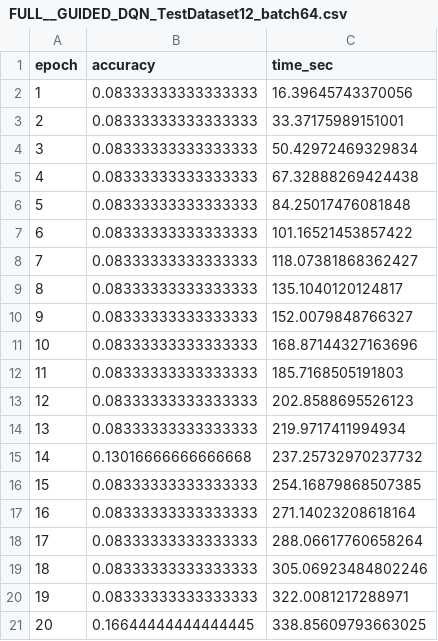
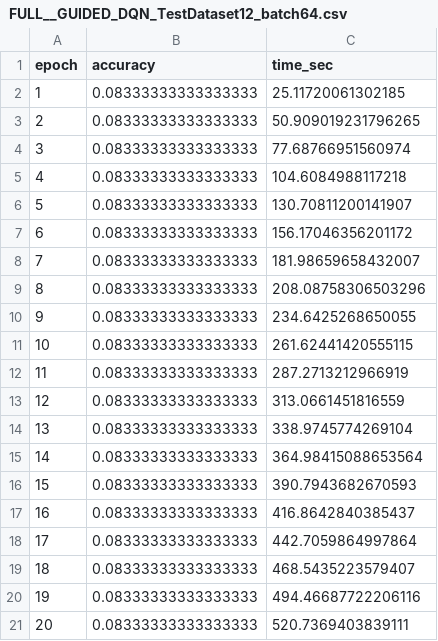
Before and after one commit to musimathicslab/MarcoSmilesVR, a CSV file: GestureRecognitionModule/utils/DQN_&_Double_DQN/FULL__GUIDED_DQN_TestDataset12_batch64.csv, drawn as a sheet.

```diff
--- a/GestureRecognitionModule/utils/DQN_&_Double_DQN/FULL__GUIDED_DQN_TestDataset12_batch64.csv
+++ b/GestureRecognitionModule/utils/DQN_&_Double_DQN/FULL__GUIDED_DQN_TestDataset12_batch64.csv
@@ -1,21 +1,21 @@
 epoch,accuracy,time_sec
-1,0.08333333333333333,16.39645743370056
-2,0.08333333333333333,33.37175989151001
-3,0.08333333333333333,50.42972469329834
-4,0.08333333333333333,67.32888269424438
-5,0.08333333333333333,84.25017476081848
-6,0.08333333333333333,101.16521453857422
-7,0.08333333333333333,118.07381868362427
-8,0.08333333333333333,135.1040120124817
-9,0.08333333333333333,152.0079848766327
-10,0.08333333333333333,168.87144327163696
-11,0.08333333333333333,185.7168505191803
-12,0.08333333333333333,202.8588695526123
-13,0.08333333333333333,219.9717411994934
-14,0.13016666666666668,237.25732970237732
-15,0.08333333333333333,254.16879868507385
-16,0.08333333333333333,271.14023208618164
-17,0.08333333333333333,288.06617760658264
-18,0.08333333333333333,305.06923484802246
-19,0.08333333333333333,322.0081217288971
-20,0.16644444444444445,338.85609793663025
+1,0.08333333333333333,25.11720061302185
+2,0.08333333333333333,50.909019231796265
+3,0.08333333333333333,77.68766951560974
+4,0.08333333333333333,104.6084988117218
+5,0.08333333333333333,130.70811200141907
+6,0.08333333333333333,156.17046356201172
+7,0.08333333333333333,181.98659658432007
+8,0.08333333333333333,208.08758306503296
+9,0.08333333333333333,234.6425268650055
+10,0.08333333333333333,261.62441420555115
+11,0.08333333333333333,287.2713212966919
+12,0.08333333333333333,313.0661451816559
+13,0.08333333333333333,338.9745774269104
+14,0.08333333333333333,364.98415088653564
+15,0.08333333333333333,390.7943682670593
+16,0.08333333333333333,416.8642840385437
+17,0.08333333333333333,442.7059864997864
+18,0.08333333333333333,468.5435223579407
+19,0.08333333333333333,494.46687722206116
+20,0.08333333333333333,520.7369403839111
```
Also changed, not shown: GestureRecognitionModule/utils/DQN_&_Double_DQN/DQN_with_plot_TestDataset12_batch128.csv, GestureRecognitionModule/utils/DQN_&_Double_DQN/DQN_with_plot_TestDataset12_batch256.csv, 35 other files.
